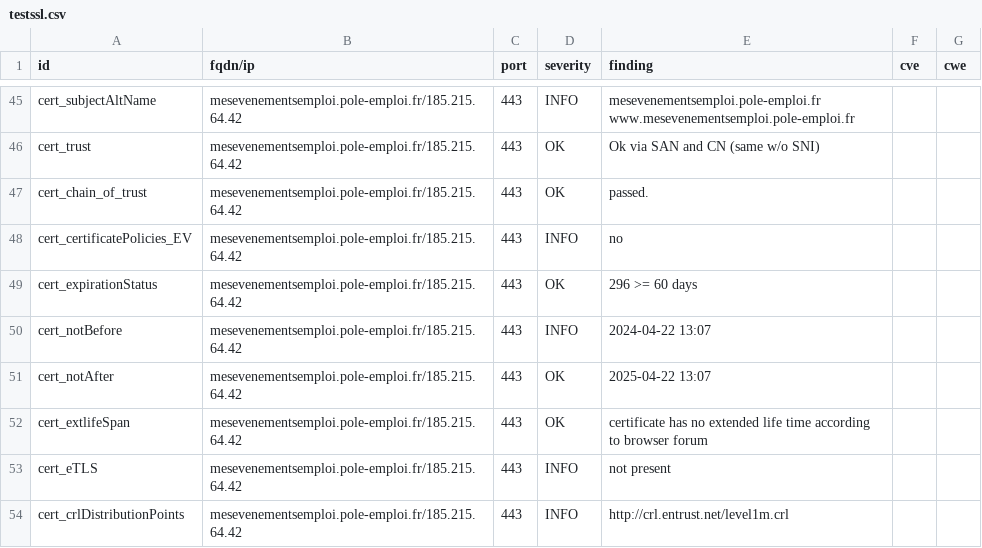
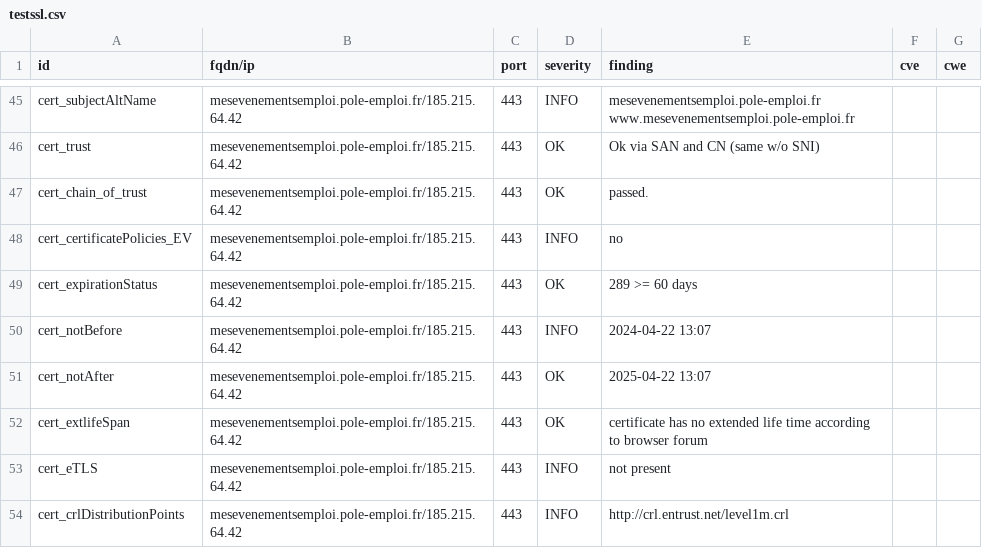
Before and after one commit to julienracine/dashlord, a CSV file: results/aHR0cHM6Ly9tZXNldmVuZW1lbnRzZW1wbG9pLnBvbGUtZW1wbG9pLmZy/testssl.csv, drawn as a sheet; only a part is shown, gaps mark what is left out.

```diff
--- a/results/aHR0cHM6Ly9tZXNldmVuZW1lbnRzZW1wbG9pLnBvbGUtZW1wbG9pLmZy/testssl.csv
+++ b/results/aHR0cHM6Ly9tZXNldmVuZW1lbnRzZW1wbG9pLnBvbGUtZW1wbG9pLmZy/testssl.csv
@@ -48,3 +48,3 @@
 "cert_certificatePolicies_EV","mesevenementsemploi.pole-emploi.fr/185.215.64.42","443","INFO","no","",""
-"cert_expirationStatus","mesevenementsemploi.pole-emploi.fr/185.215.64.42","443","OK","296 >= 60 days","",""
+"cert_expirationStatus","mesevenementsemploi.pole-emploi.fr/185.215.64.42","443","OK","289 >= 60 days","",""
 "cert_notBefore","mesevenementsemploi.pole-emploi.fr/185.215.64.42","443","INFO","2024-04-22 13:07","",""
```
Also changed, not shown: 14 other files.
